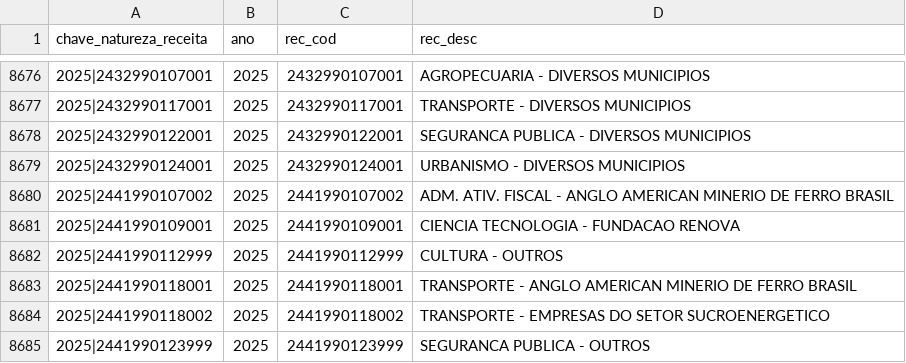
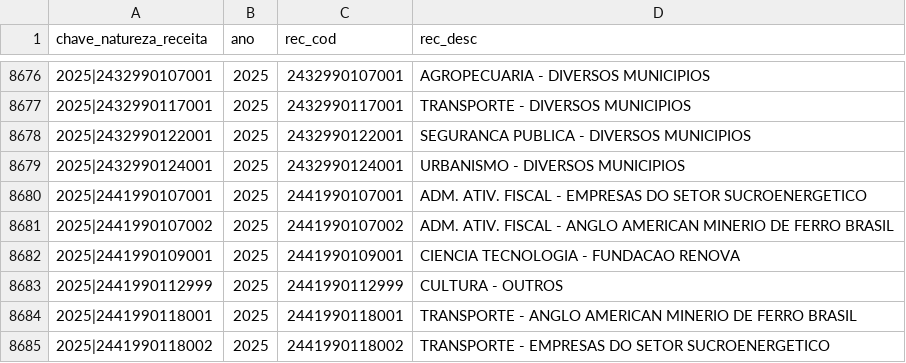
Before and after one commit to splor-mg/dados-aux-classificadores, a CSV file: data/natureza_receita.csv, drawn as a sheet; only a part is shown, gaps mark what is left out; the shorter side is filled out with more unchanged rows; the diff names each change by its address in the sheet, - before the commit and + after, or states it on an @@ line.

```diff
--- a/data/natureza_receita.csv
+++ b/data/natureza_receita.csv
+row 8680: 2025|2441990107001 | 2025 | 2441990107001 | ADM. ATIV. FISCAL - EMPRESAS DO SETOR SUCROENERGETICO
```
Also changed, not shown: data-raw/elemento_item_current.csv, data-raw/natureza_receita_current.csv, 2 other files.
